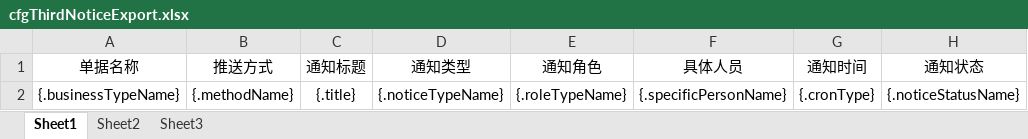
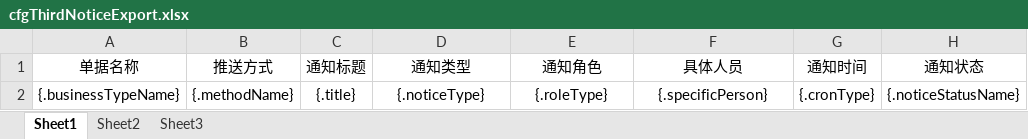
Before and after one commit to quyuzhong1/cloud-erp-backend, an Excel workbook: erp-server/erp-server-file/src/main/resources/excel/sys/cfgThirdNoticeExport.xlsx, sheet Sheet1, drawn as a sheet; only a part is shown; values as stored, in another font and other column widths than the file's, no borders; the diff names each change by its address in the sheet, - before the commit and + after, or states it on an @@ line.

```diff
--- a/erp-server/erp-server-file/src/main/resources/excel/sys/cfgThirdNoticeExport.xlsx (sheet Sheet1)
+++ b/erp-server/erp-server-file/src/main/resources/excel/sys/cfgThirdNoticeExport.xlsx (sheet Sheet1)
-D2 (通知类型): {.noticeTypeName}
+D2 (通知类型): {.noticeType}
-E2 (通知角色): {.roleTypeName}
+E2 (通知角色): {.roleType}
-F2 (具体人员): {.specificPersonName}
+F2 (具体人员): {.specificPerson}
```
Also changed, not shown: 7 other files.
